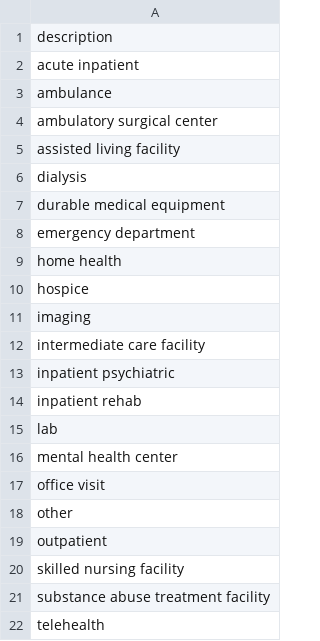
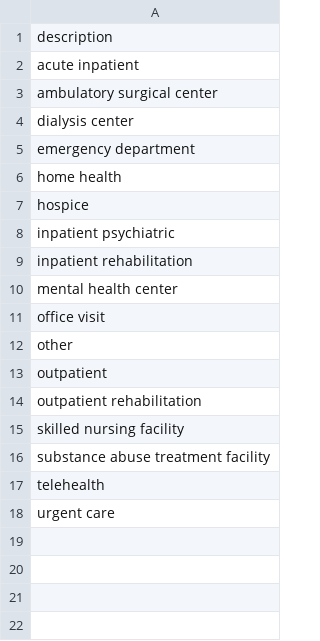
Before and after one commit to empassion-health/terminology, a CSV file: encounter_type.csv, drawn as a sheet.

Commit message:
updated encounter types
removed:  ambulance, assisted living facility, durable medical equipment, imaging, intermediate care facility, lab
edited: dialysis to dialysis center, inpatient rehab to inpatient rehabilitation
added:  outpatient rehabilitation, urgent care

```diff
--- a/encounter_type.csv
+++ b/encounter_type.csv
@@ -2,7 +2,4 @@ description
 acute inpatient
-ambulance
 ambulatory surgical center
-assisted living facility
-dialysis
-durable medical equipment
+dialysis center
 emergency department
@@ -10,7 +7,4 @@ home health
 hospice
-imaging
-intermediate care facility
 inpatient psychiatric
-inpatient rehab
-lab
+inpatient rehabilitation
 mental health center
@@ -19,2 +13,3 @@ other
 outpatient
+outpatient rehabilitation
 skilled nursing facility
@@ -22 +17,2 @@ substance abuse treatment facility
 telehealth
+urgent care
```
